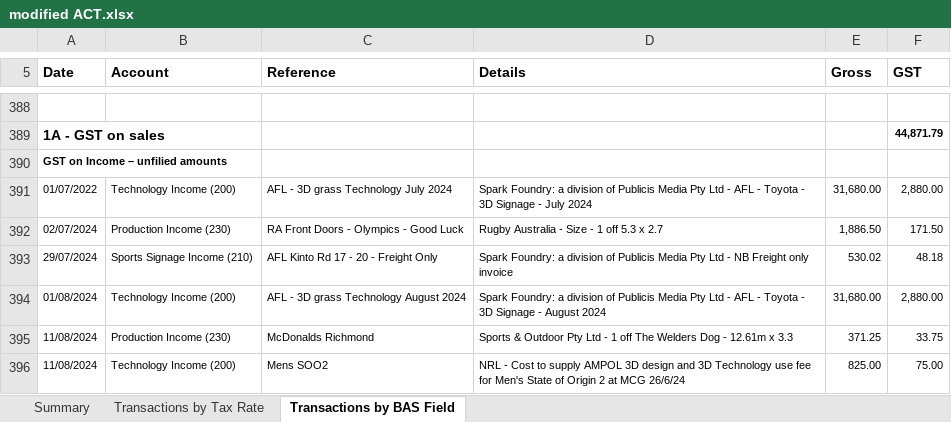
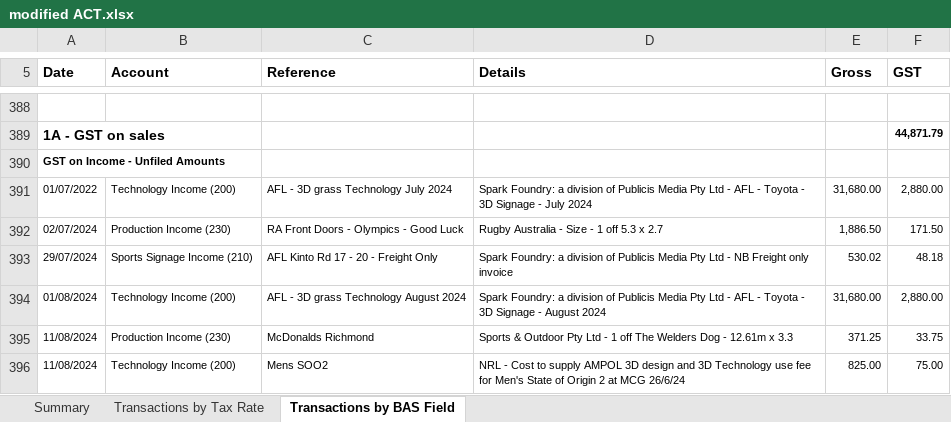
Before and after one commit to arjun7781/AU, an Excel workbook: GRC/modified ACT.xlsx, sheet Transactions by BAS Field, drawn as a sheet; only a part is shown, gaps mark what is left out; values as stored, in another font and other column widths than the file's, no borders; the diff names each change by its address in the sheet, - before the commit and + after, or states it on an @@ line.

Commit message:
Add files via upload

```diff
--- a/GRC/modified ACT.xlsx (sheet Transactions by BAS Field)
+++ b/GRC/modified ACT.xlsx (sheet Transactions by BAS Field)
-A390 (Date): GST on Income – unfilied amounts
+A390 (Date): GST on Income - Unfiled Amounts
```
